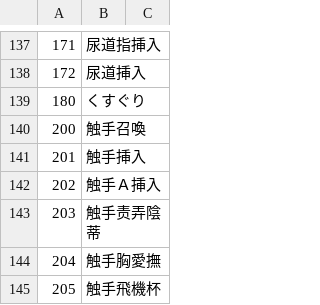
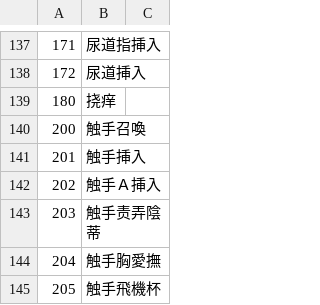
Before and after one commit to Neverfunk/tk_zhenghe_strong, a CSV file: CSV/Train.csv, drawn as a sheet; only a part is shown, gaps mark what is left out.

```diff
--- a/CSV/Train.csv
+++ b/CSV/Train.csv
@@ -138,3 +138,3 @@
 172,尿道挿入
-180,くすぐり
+180,挠痒
 200,触手召喚
```
Also changed, not shown: 10 other files.
